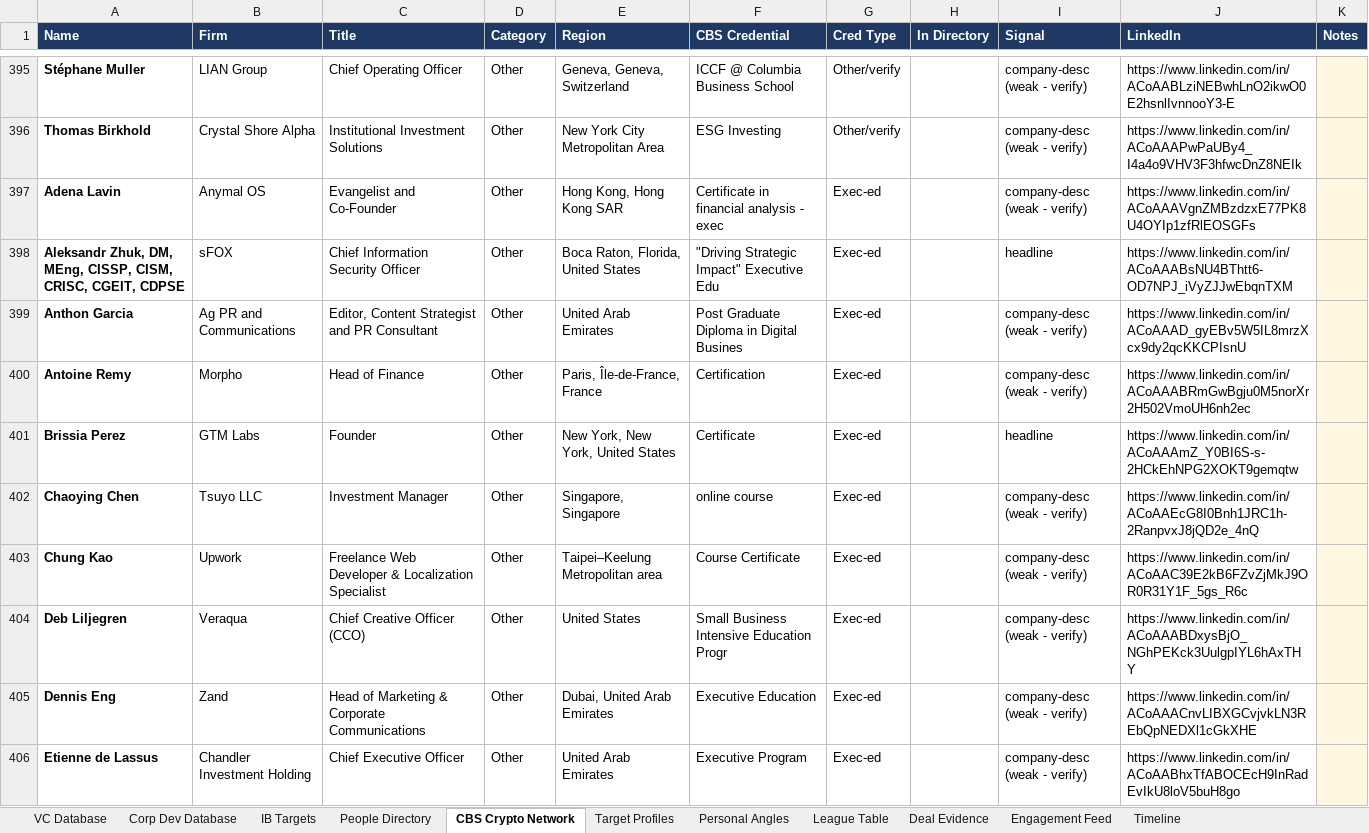
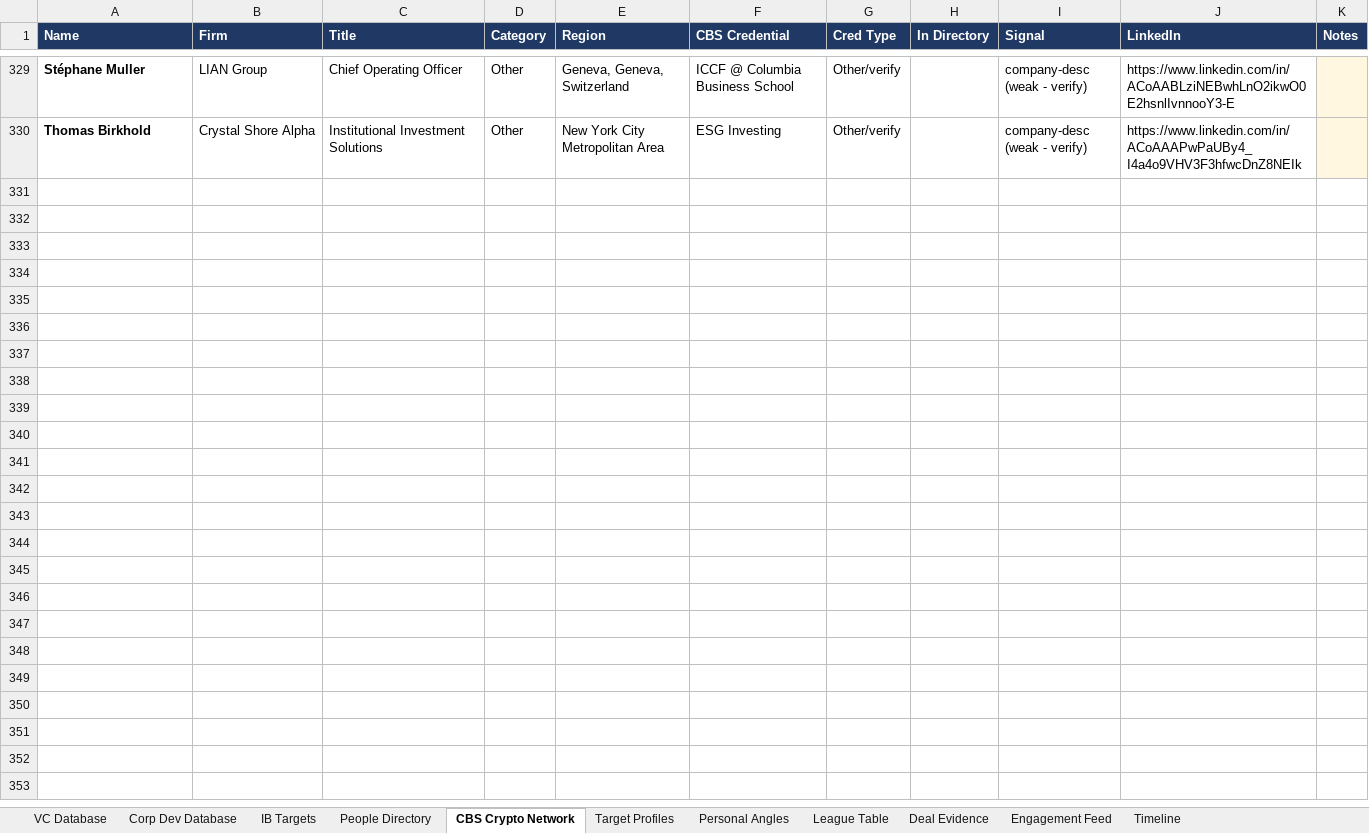
Before and after one commit to Geomjr/test, an Excel workbook: CBS_Crypto_Recruiting_Database.xlsx, sheet CBS Crypto Network, drawn as a sheet; only a part is shown, gaps mark what is left out; values as stored, in another font and other column widths than the file's, no borders; charts and pictures not drawn; the diff covers the shown part only; the diff names each change by its address in the sheet, - before the commit and + after, or states it on an @@ line.

```diff
--- a/CBS_Crypto_Recruiting_Database.xlsx (sheet CBS Crypto Network)
+++ b/CBS_Crypto_Recruiting_Database.xlsx (sheet CBS Crypto Network)
-row 397: Adena Lavin | Anymal OS | Evangelist and Co-Founder | Other | Hong Kong, Hong Kong SAR | Certificate in financial analysis - exec | Exec-ed |  | company-desc (weak - verify) | https://www.linkedin.com/in/ACoAAAVgnZMBzdzxE77PK8U4OYIp1zfRlEOSGFs
-row 398: Aleksandr Zhuk, DM, MEng, CISSP, CISM, CRISC, CGEIT, CDPSE | sFOX | Chief Information Security Officer | Other | Boca Raton, Florida, United States | "Driving Strategic Impact" Executive Edu | Exec-ed |  | headline | https://www.linkedin.com/in/ACoAAABsNU4BThtt6-OD7NPJ_iVyZJJwEbqnTXM
-row 399: Anthon Garcia | Ag PR and Communications | Editor, Content Strategist and PR Consultant | Other | United Arab Emirates | Post Graduate Diploma in Digital Busines | Exec-ed |  | company-desc (weak - verify) | https://www.linkedin.com/in/ACoAAAD_gyEBv5W5IL8mrzXcx9dy2qcKKCPIsnU
-row 400: Antoine Remy | Morpho | Head of Finance | Other | Paris, Île-de-France, France | Certification | Exec-ed |  | company-desc (weak - verify) | https://www.linkedin.com/in/ACoAAABRmGwBgju0M5norXr2H502VmoUH6nh2ec
-row 401: Brissia Perez | GTM Labs | Founder | Other | New York, New York, United States | Certificate | Exec-ed |  | headline | https://www.linkedin.com/in/ACoAAAmZ_Y0BI6S-s-2HCkEhNPG2XOKT9gemqtw
-row 402: Chaoying Chen | Tsuyo LLC | Investment Manager | Other | Singapore, Singapore | online course | Exec-ed |  | company-desc (weak - verify) | https://www.linkedin.com/in/ACoAAEcG8I0Bnh1JRC1h-2RanpvxJ8jQD2e_4nQ
-row 403: Chung Kao | Upwork | Freelance Web Developer & Localization Specialist | Other | Taipei–Keelung Metropolitan area | Course Certificate | Exec-ed |  | company-desc (weak - verify) | https://www.linkedin.com/in/ACoAAC39E2kB6FZvZjMkJ9OR0R31Y1F_5gs_R6c
-row 404: Deb Liljegren | Veraqua | Chief Creative Officer (CCO) | Other | United States | Small Business Intensive Education Progr | Exec-ed |  | company-desc (weak - verify) | https://www.linkedin.com/in/ACoAAABDxysBjO_NGhPEKck3UulgpIYL6hAxTHY
-row 405: Dennis Eng | Zand | Head of Marketing & Corporate Communications | Other | Dubai, United Arab Emirates | Executive Education | Exec-ed |  | company-desc (weak - verify) | https://www.linkedin.com/in/ACoAAACnvLIBXGCvjvkLN3REbQpNEDXl1cGkXHE
-row 406: Etienne de Lassus | Chandler Investment Holding | Chief Executive Officer | Other | United Arab Emirates | Executive Program | Exec-ed |  | company-desc (weak - verify) | https://www.linkedin.com/in/ACoAABhxTfABOCEcH9InRadEvIkU8loV5buH8go
```
Also changed, not shown: 97 removed rows elsewhere in this sheet, 2 other files.
